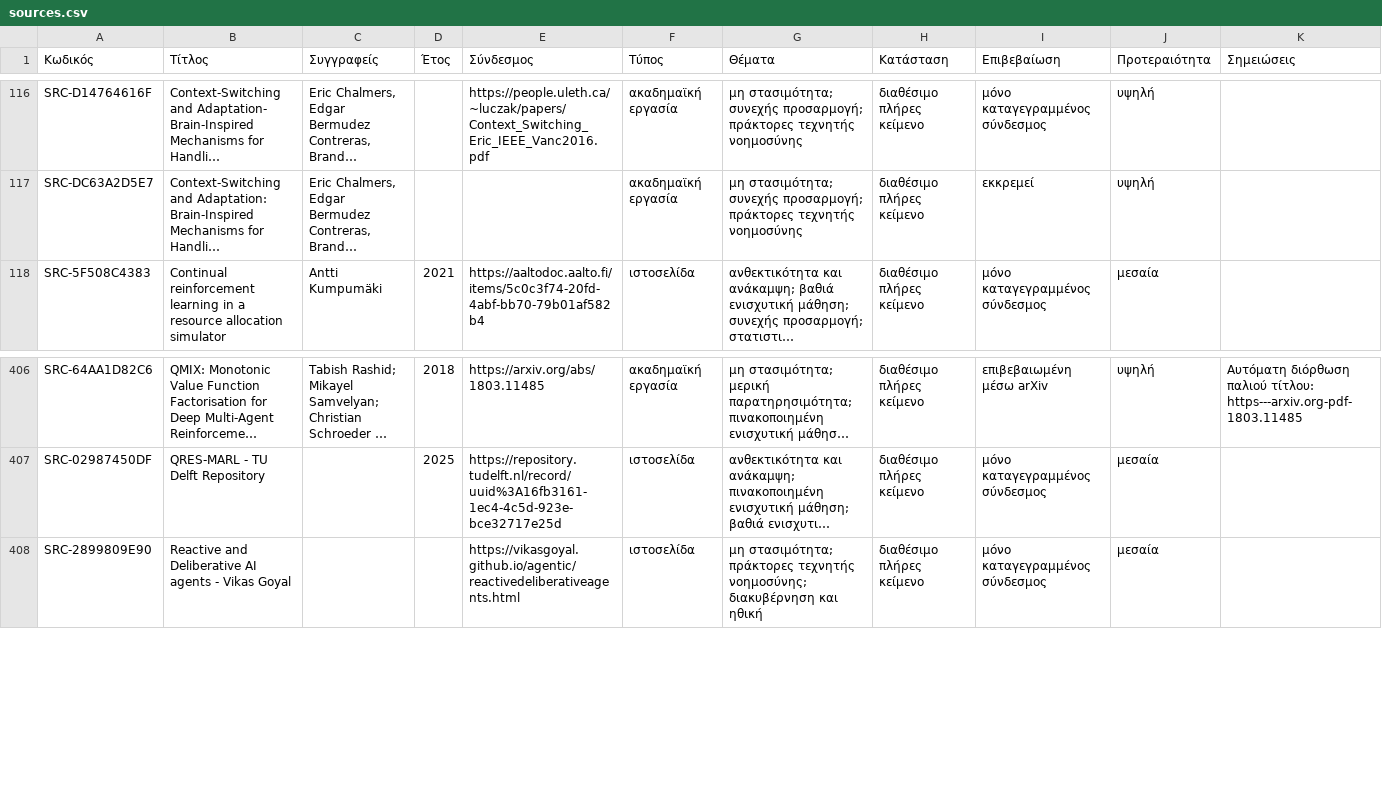
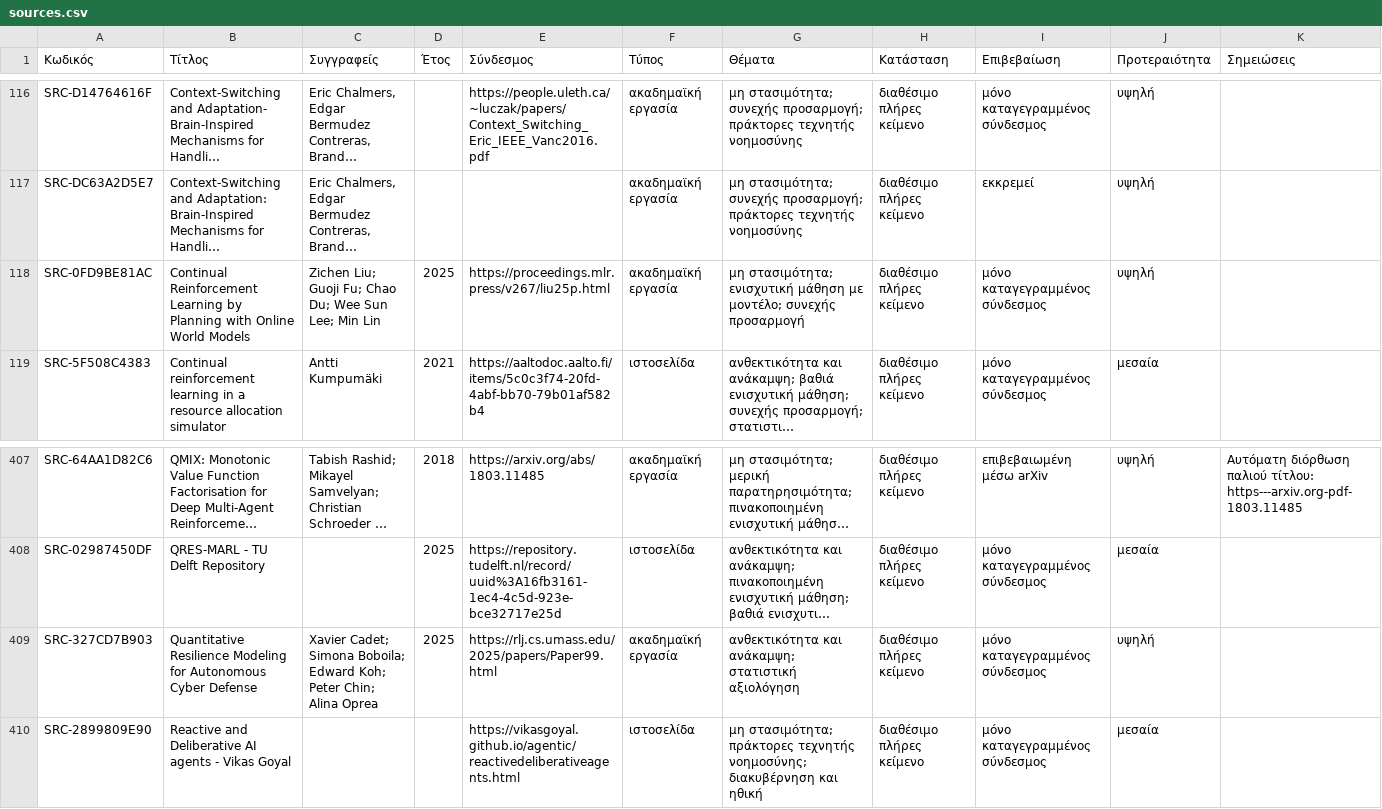
Before and after one commit to MariosGiannakaras/resilient-ai-agents-thesis, a CSV file: research/bibliography/catalog/sources.csv, drawn as a sheet; only a part is shown, gaps mark what is left out; long unchanged cells end in …; the diff names each change by its address in the sheet, - before the commit and + after, or states it on an @@ line.

Commit message:
T-716: sync final bibliography corpus and close claim ranking
Synchronize the final immutable 601-source research corpus with 129 citation-ready sources and converged provenance. Reclassify newly promoted foundational sources in the claim registry and finalize claim-level use of Liu 2025 and Cadet 2025 with explicit scope limits. All repository, claim-evidence, DOCX QA and workbook checks passed.

```diff
--- a/research/bibliography/catalog/sources.csv
+++ b/research/bibliography/catalog/sources.csv
+row 118: SRC-0FD9BE81AC | Continual Reinforcement Learning by Planning with Online World Models | Zichen Liu; Guoji Fu; Chao Du; Wee Sun Lee; Min Lin | 2025 | https://proceedings.mlr.press/v267/liu25p.html | ακαδημαϊκή εργασία | μη στασιμότητα; ενισχυτική μάθηση με μοντέλο; συνεχής προσαρμογή | διαθέσιμο πλήρες κείμενο | μόνο καταγεγραμμένος σύνδεσμος | υψηλή
+row 409: SRC-327CD7B903 | Quantitative Resilience Modeling for Autonomous Cyber Defense | Xavier Cadet; Simona Boboila; Edward Koh; Peter Chin; Alina Oprea | 2025 | https://rlj.cs.umass.edu/2025/papers/Paper99.html | ακαδημαϊκή εργασία | ανθεκτικότητα και ανάκαμψη; στατιστική αξιολόγηση | διαθέσιμο πλήρες κείμενο | μόνο καταγεγραμμένος σύνδεσμος | υψηλή
```
Also changed, not shown: research/bibliography/catalog/analysis-status.csv, research/bibliography/catalog/originals-index.csv, 54 other files.
